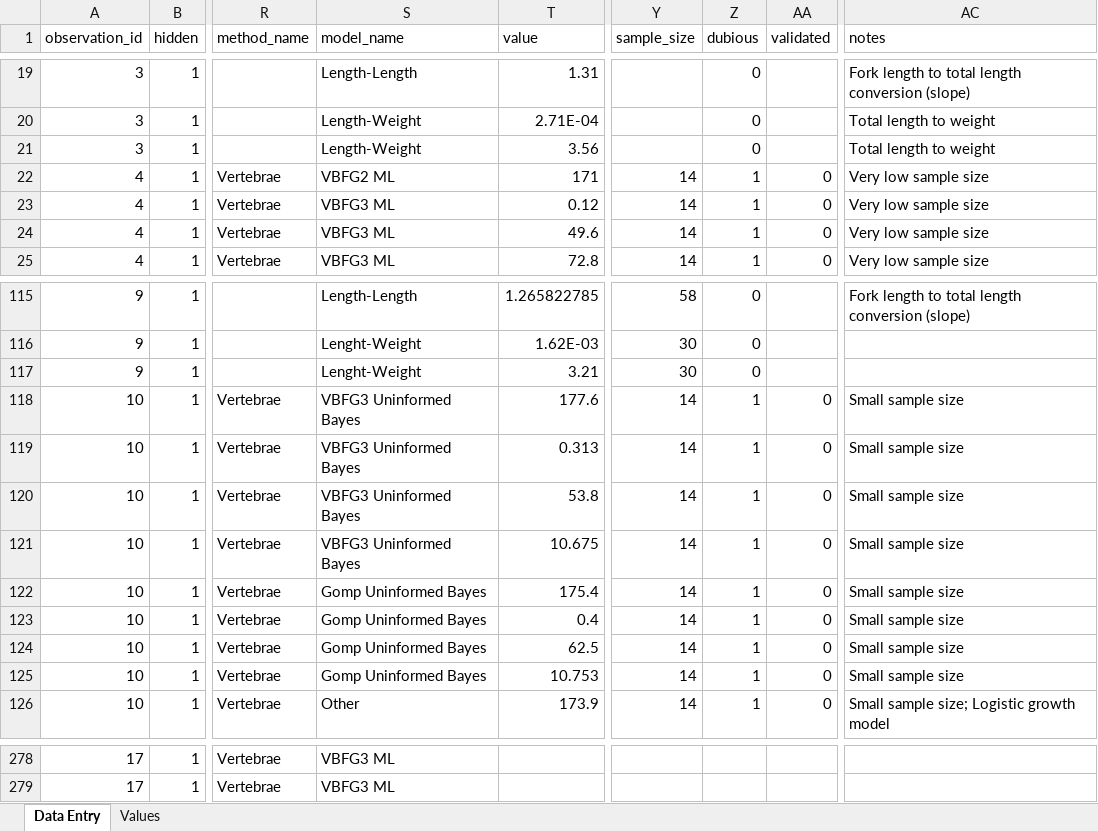
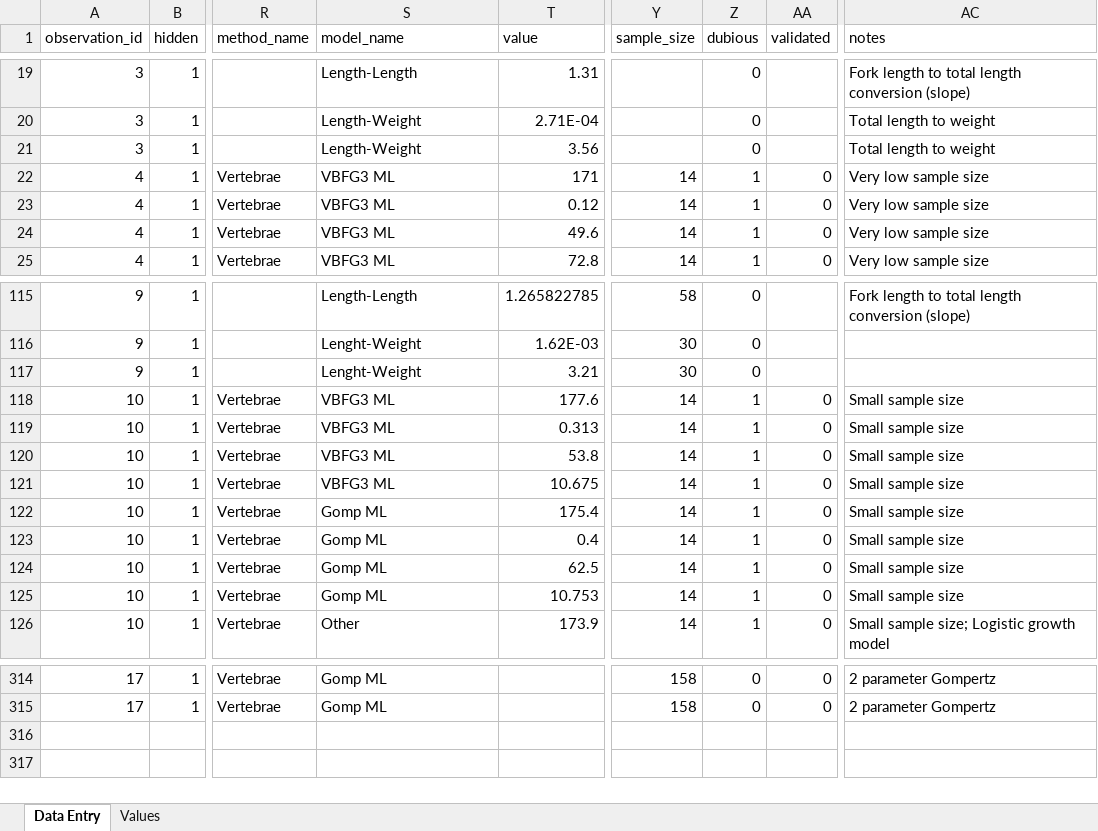
Before and after one commit to alharry/shark-resources, an Excel workbook: SharkTraits-Template-avh.xlsx, sheet Data Entry, drawn as a sheet; only a part is shown, gaps mark what is left out; values as stored, in another font and other column widths than the file's, no borders; addresses are those after the commit; the diff covers the shown part only; the diff names each change by its address in the sheet, - before the commit and + after, or states it on an @@ line.

Commit message:
data

```diff
--- a/SharkTraits-Template-avh.xlsx (sheet Data Entry)
+++ b/SharkTraits-Template-avh.xlsx (sheet Data Entry)
-S22 (model_name): VBFG2 ML
+S22 (model_name): VBFG3 ML
-S118:S121 (model_name): VBFG3 Uninformed Bayes
+S118:S121 (model_name): VBFG3 ML
-S122:S125 (model_name): Gomp Uninformed Bayes
+S122:S125 (model_name): Gomp ML
-S314:S315 (model_name): VBFG3 ML
+S314:S315 (model_name): Gomp ML
-Y314:Y315 (sample_size): (empty)
+Y314:Y315 (sample_size): 158
-Z314:Z315 (dubious): (empty)
+Z314:Z315 (dubious): 0
-AA314:AA315 (validated): (empty)
+AA314:AA315 (validated): 0
-AC314:AC315 (notes): (empty)
+AC314:AC315 (notes): 2 parameter Gompertz
```
Also changed, not shown: 36 added rows elsewhere in this sheet.
